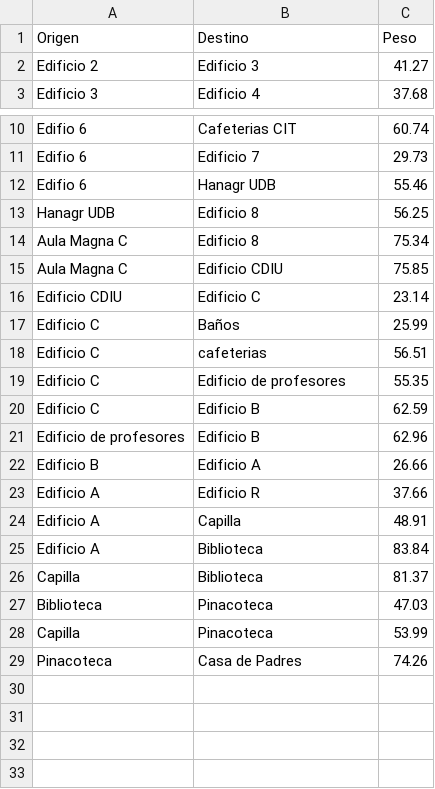
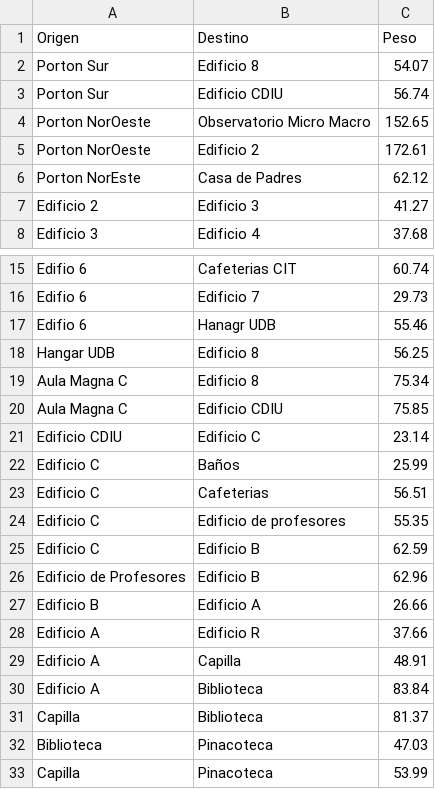
Before and after one commit to P-4L-0/DeDsafio_3, a CSV file: DeDsafio3/bin/Debug/net10.0-windows/aristas.csv, drawn as a sheet; only a part is shown, gaps mark what is left out; the shorter side is filled out with more unchanged rows.

```diff
--- a/DeDsafio3/bin/Debug/net10.0-windows/aristas.csv
+++ b/DeDsafio3/bin/Debug/net10.0-windows/aristas.csv
@@ -1,2 +1,7 @@
 Origen,Destino,Peso
+Porton Sur,Edificio 8,54.07
+Porton Sur,Edificio CDIU,56.74
+Porton NorOeste, Observatorio Micro Macro,152.65
+Porton NorOeste,Edificio 2,172.61
+Porton NorEste, Casa de Padres,62.12
 Edificio 2,Edificio 3,41.27
@@ -12,3 +17,3 @@ Edifio 6,Edificio 7,29.73
 Edifio 6,Hanagr UDB,55.46
-Hanagr UDB,Edificio 8,56.25
+Hangar UDB,Edificio 8,56.25
 Aula Magna C,Edificio 8,75.34
@@ -17,6 +22,6 @@ Edificio CDIU,Edificio C,23.14
 Edificio C,Baños,25.99
-Edificio C,cafeterias,56.51
+Edificio C,Cafeterias,56.51
 Edificio C,Edificio de profesores,55.35
 Edificio C,Edificio B,62.59
-Edificio de profesores,Edificio B,62.96
+Edificio de Profesores,Edificio B,62.96
 Edificio B,Edificio A,26.66
```
Also changed, not shown: DeDsafio3/bin/Debug/net10.0-windows/nodos.csv, 14 other files.
